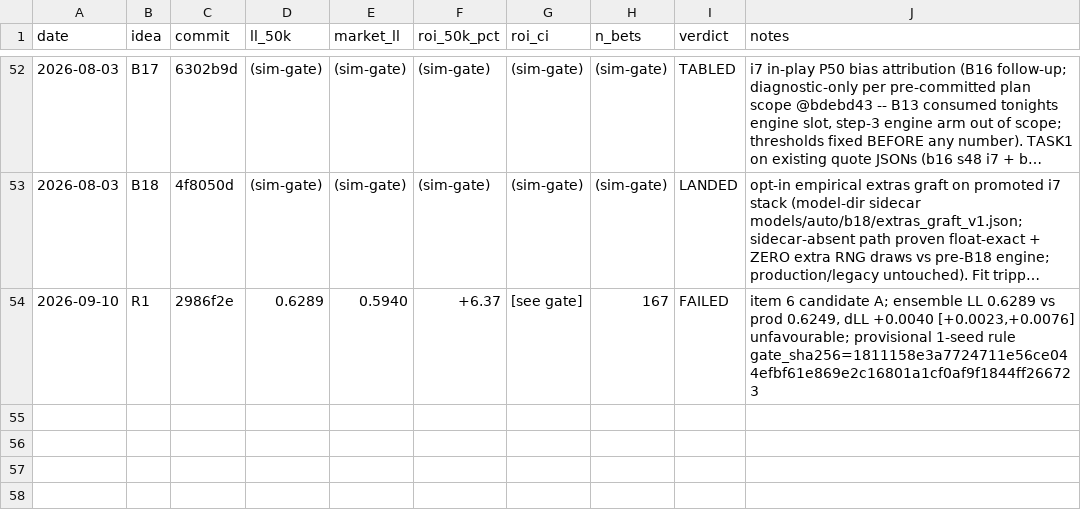
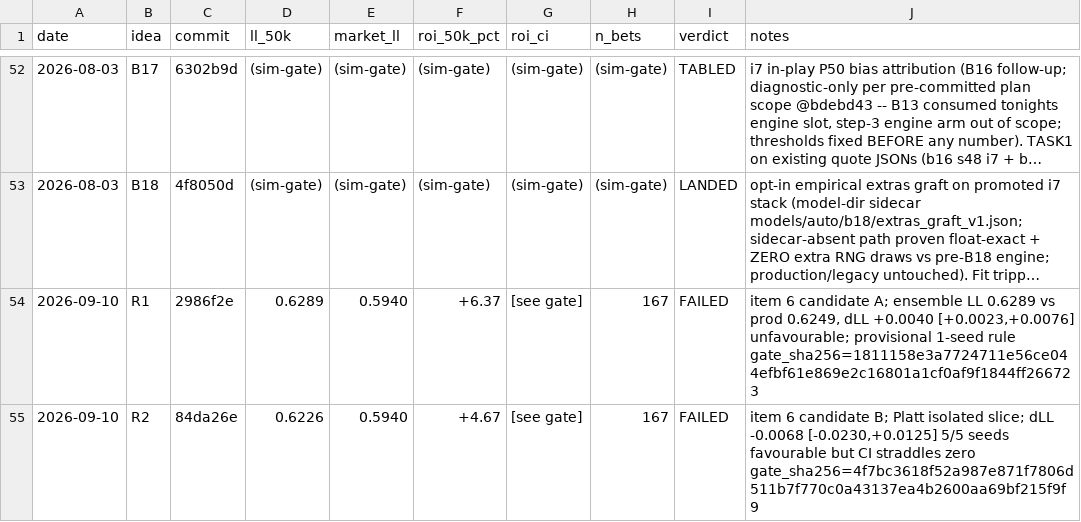
Before and after one commit to aryamanbgupta/Match_Prediction, a TSV file: research/results.tsv, drawn as a sheet; only a part is shown, gaps mark what is left out; long unchanged cells end in ….

Commit message:
Auto[R2]: FAILED — isolated-slice Platt improves LL on 5/5 seeds (-0.0068) but the 18-block interval straddles zero
Candidate B of remediation item 6, decided by the gate; evidence in
research/handoff/R2/.

```diff
--- a/research/results.tsv
+++ b/research/results.tsv
@@ -54 +54,2 @@ date	idea	commit	ll_50k	market_ll	roi_50k_pct	roi_ci	n_bets	verdict	notes
 2026-09-10	R1	2986f2e	0.6289	0.5940	+6.37	[see gate]	167	FAILED	item 6 candidate A; ensemble LL 0.6289 vs prod 0.6249, dLL +0.0040 [+0.0023,+0.0076] unfavourable; provisional 1-seed rule gate_sha256=1811158e3a7724711e56ce044efbf61e869e2c16801a1cf0af9f1844ff266723
+2026-09-10	R2	84da26e	0.6226	0.5940	+4.67	[see gate]	167	FAILED	item 6 candidate B; Platt isolated slice; dLL -0.0068 [-0.0230,+0.0125] 5/5 seeds favourable but CI straddles zero gate_sha256=4f7bc3618f52a987e871f7806d511b7f770c0a43137ea4b2600aa69bf215f9f9
```
Also changed, not shown: 3 other files.
